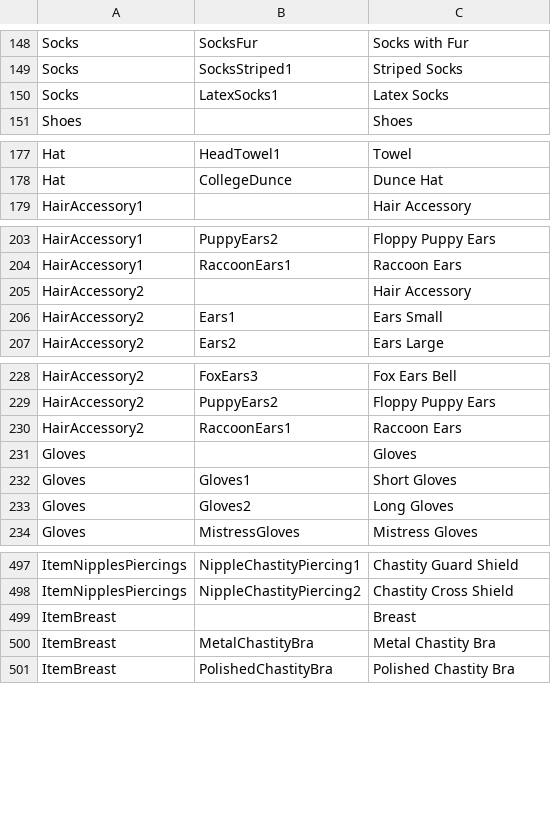
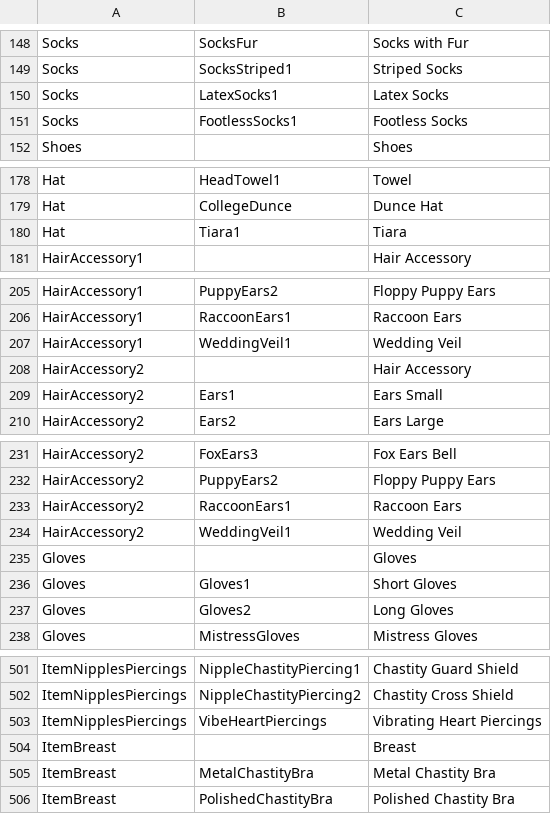
Before and after one commit to FeuertinKira/Bondage-College, a CSV file: BondageClub/Assets/Female3DCG/Female3DCG.csv, drawn as a sheet; only a part is shown, gaps mark what is left out; the diff covers the shown part only; the diff names each change by its address in the sheet, - before the commit and + after, or states it on an @@ line.

```diff
--- a/BondageClub/Assets/Female3DCG/Female3DCG.csv
+++ b/BondageClub/Assets/Female3DCG/Female3DCG.csv
+row 151: Socks | FootlessSocks1 | Footless Socks
+row 180: Hat | Tiara1 | Tiara
+row 207: HairAccessory1 | WeddingVeil1 | Wedding Veil
+row 234: HairAccessory2 | WeddingVeil1 | Wedding Veil
+row 503: ItemNipplesPiercings | VibeHeartPiercings | Vibrating Heart Piercings
```
Also changed, not shown: 3 added rows elsewhere in this file, BondageClub/Screens/Character/Player/Dialog_Player.csv, 41 other files.
